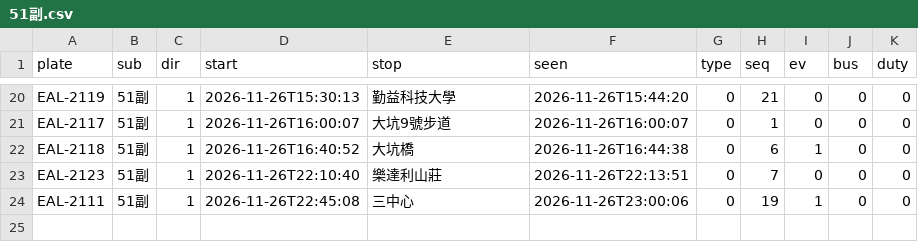
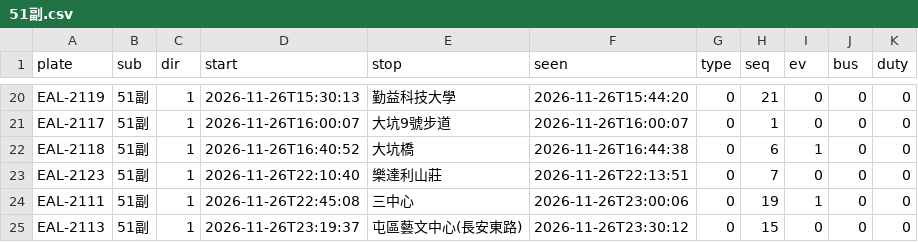
Before and after one commit to andrewwangarchnycu/Schematic-Transit-Taichung, a CSV file: departures/2026-11-26/51副.csv, drawn as a sheet; only a part is shown, gaps mark what is left out.

```diff
--- a/departures/2026-11-26/51副.csv
+++ b/departures/2026-11-26/51副.csv
@@ -24 +24,2 @@ EAL-2123,51副,1,2026-11-26T22:10:40,樂達利山莊,2026-11-26T22:13:51,0,7,0,0
 EAL-2111,51副,1,2026-11-26T22:45:08,三中心,2026-11-26T23:00:06,0,19,1,0,0
+EAL-2113,51副,1,2026-11-26T23:19:37,屯區藝文中心(長安東路),2026-11-26T23:30:12,0,15,0,0,0
```
Also changed, not shown: departures/2026-11-26/35.csv, 1 other file.
